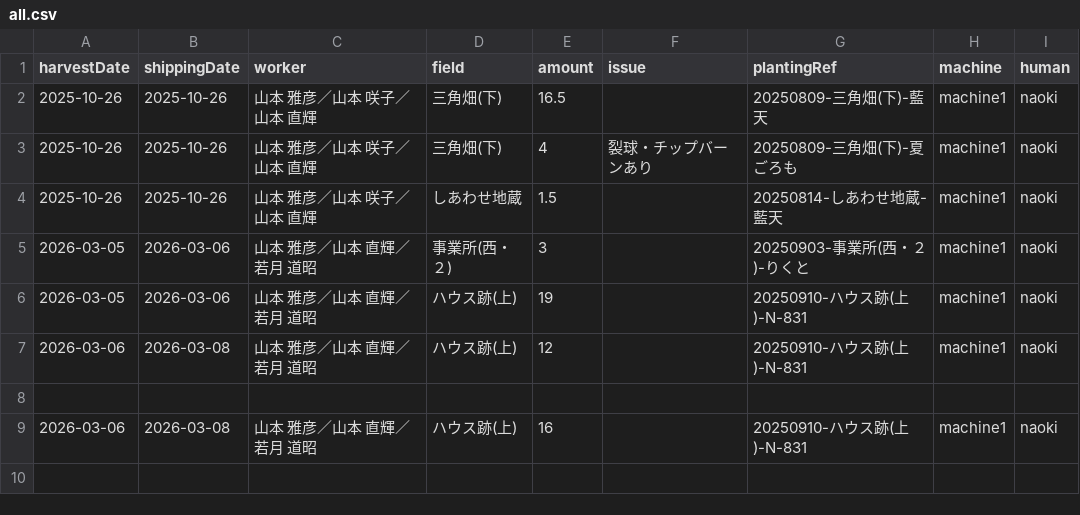
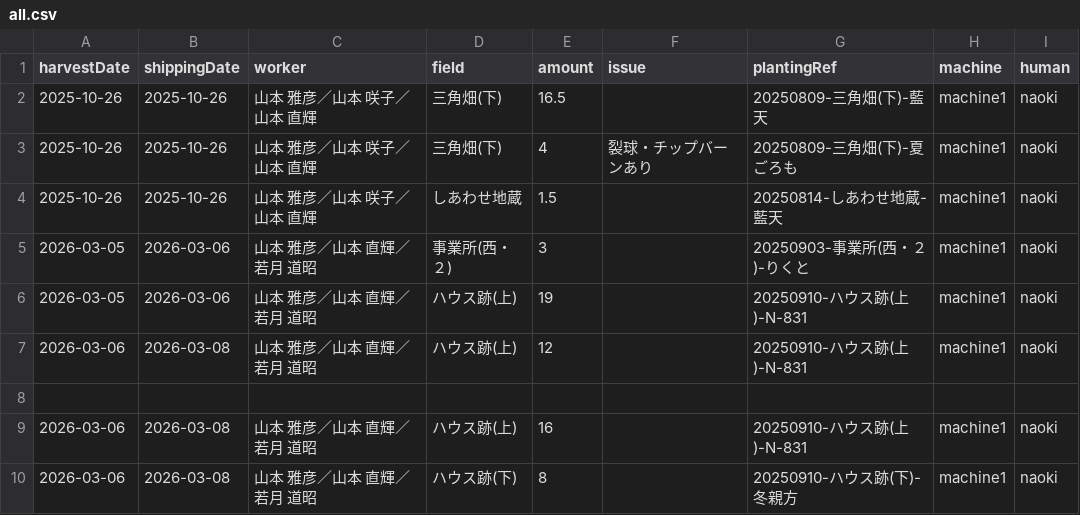
Before and after one commit to yamamoto-to-farm/yamamoto-farm-log, a CSV file: logs/harvest/all.csv, drawn as a sheet; the diff names each change by its address in the sheet, - before the commit and + after, or states it on an @@ line.

```diff
--- a/logs/harvest/all.csv
+++ b/logs/harvest/all.csv
+row 10: 2026-03-06 | 2026-03-08 | 山本 雅彦／山本 直輝／若月 道昭 | ハウス跡(下) | 8 |  | 20250910-ハウス跡(下)-冬親方 | machine1 | naoki
```
Also changed, not shown: 1 other file.
